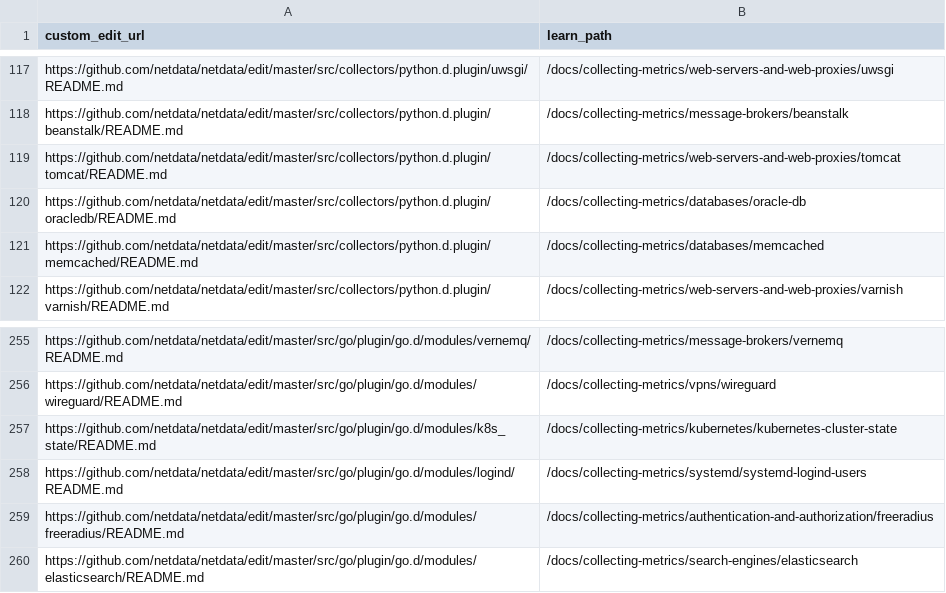
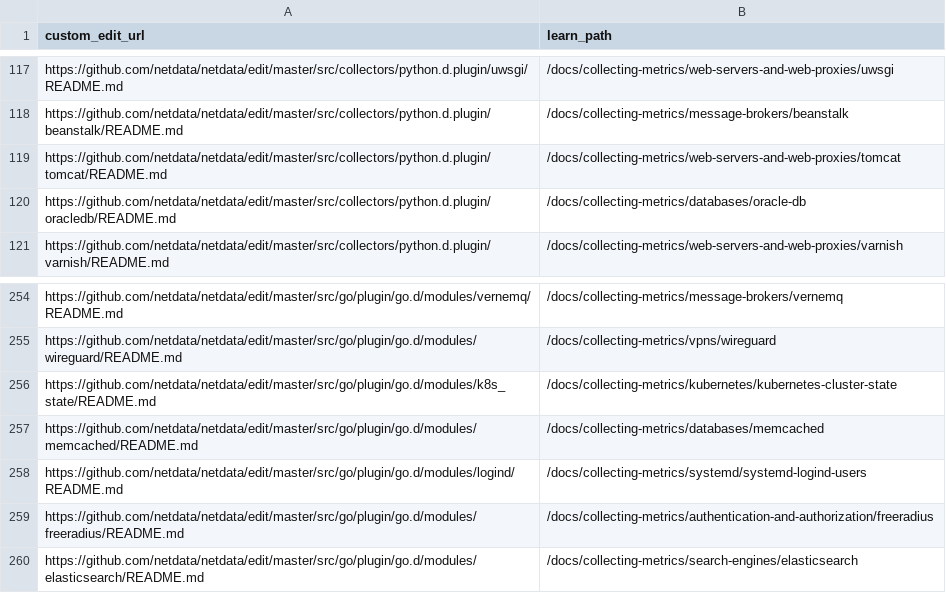
Before and after one commit to netdata/learn, a TSV file: ingest/one_commit_back_file-dict.tsv, drawn as a sheet; only a part is shown, gaps mark what is left out.

```diff
--- a/ingest/one_commit_back_file-dict.tsv
+++ b/ingest/one_commit_back_file-dict.tsv
@@ -120,3 +120,2 @@ https://github.com/netdata/netdata/edit/master/src/collectors/python.d.plugin/to
 https://github.com/netdata/netdata/edit/master/src/collectors/python.d.plugin/oracledb/README.md	/docs/collecting-metrics/databases/oracle-db
-https://github.com/netdata/netdata/edit/master/src/collectors/python.d.plugin/memcached/README.md	/docs/collecting-metrics/databases/memcached
 https://github.com/netdata/netdata/edit/master/src/collectors/python.d.plugin/varnish/README.md	/docs/collecting-metrics/web-servers-and-web-proxies/varnish
@@ -257,2 +256,3 @@ https://github.com/netdata/netdata/edit/master/src/go/plugin/go.d/modules/wiregu
 https://github.com/netdata/netdata/edit/master/src/go/plugin/go.d/modules/k8s_state/README.md	/docs/collecting-metrics/kubernetes/kubernetes-cluster-state
+https://github.com/netdata/netdata/edit/master/src/go/plugin/go.d/modules/memcached/README.md	/docs/collecting-metrics/databases/memcached
 https://github.com/netdata/netdata/edit/master/src/go/plugin/go.d/modules/logind/README.md	/docs/collecting-metrics/systemd/systemd-logind-users
```
Also changed, not shown: ingest/generated_map.tsv, 4 other files.
